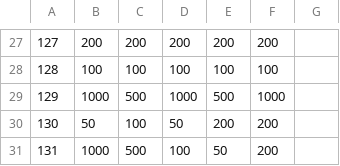
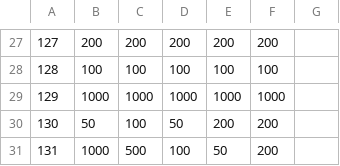
Before and after one commit to leoblautzik/uno-poo1-2025-1C, a CSV file: 06-io+exceptions/toneo_arqueria/tiros.csv, drawn as a sheet; only a part is shown, gaps mark what is left out.

```diff
--- a/06-io+exceptions/toneo_arqueria/tiros.csv
+++ b/06-io+exceptions/toneo_arqueria/tiros.csv
@@ -28,3 +28,3 @@
 128,100,100,100,100,100
-129,1000,500,1000,500,1000
+129,1000,1000,1000,1000,1000
 130,50,100,50,200,200
```
Also changed, not shown: 12 other files.
